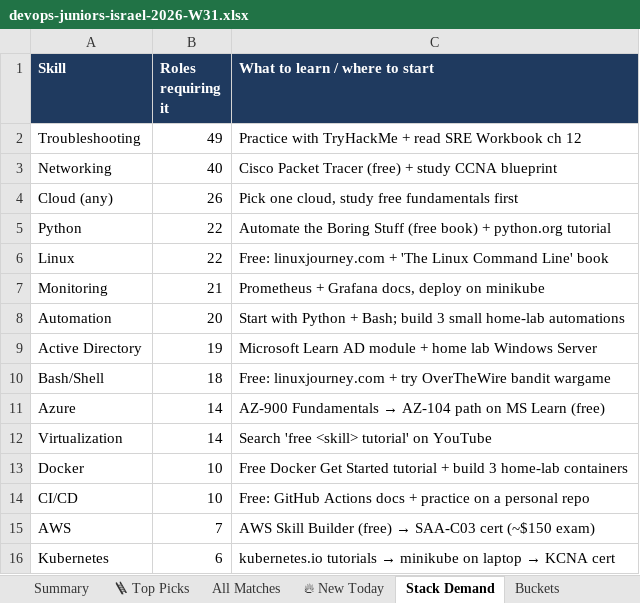
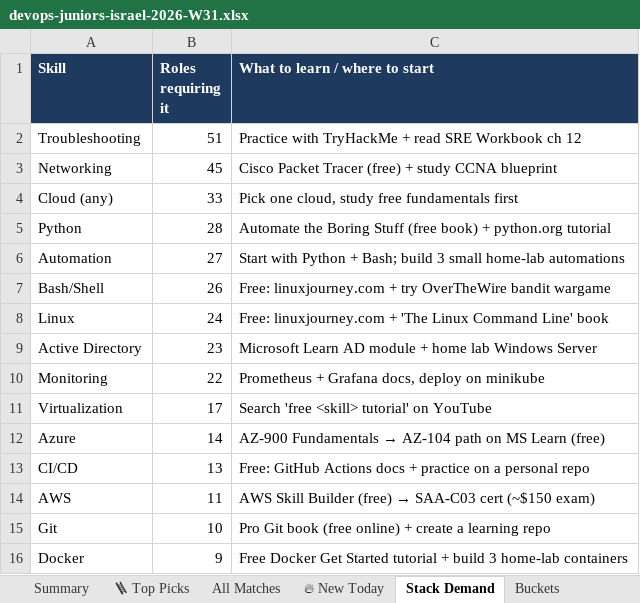
Before and after one commit to OrelBello/devops-market-data, an Excel workbook: reports/devops-juniors-israel-2026-W31.xlsx, sheet Stack Demand, drawn as a sheet; values as stored, in another font and other column widths than the file's, no borders; removed rows and columns are numbered as before the commit, all else as after; the diff names each change by its address in the sheet, - before the commit and + after, or states it on an @@ line.

```diff
--- a/reports/devops-juniors-israel-2026-W31.xlsx (sheet Stack Demand)
+++ b/reports/devops-juniors-israel-2026-W31.xlsx (sheet Stack Demand)
-B2 (Roles requiring it): 49
+B2 (Roles requiring it): 51
-B3 (Roles requiring it): 40
+B3 (Roles requiring it): 45
-B4 (Roles requiring it): 26
+B4 (Roles requiring it): 33
-B5 (Roles requiring it): 22
+B5 (Roles requiring it): 28
-row 6: Linux | 22 | Free: linuxjourney.com + 'The Linux Command Line' book
-row 7: Monitoring | 21 | Prometheus + Grafana docs, deploy on minikube
-B6 (Roles requiring it): 20
+B6 (Roles requiring it): 27
-row 9: Active Directory | 19 | Microsoft Learn AD module + home lab Windows Server
-B7 (Roles requiring it): 18
+B7 (Roles requiring it): 26
+row 8: Linux | 24 | Free: linuxjourney.com + 'The Linux Command Line' book
+row 9: Active Directory | 23 | Microsoft Learn AD module + home lab Windows Server
+row 10: Monitoring | 22 | Prometheus + Grafana docs, deploy on minikube
+row 11: Virtualization | 17 | Search 'free <skill> tutorial' on YouTube
-row 12: Virtualization | 14 | Search 'free <skill> tutorial' on YouTube
-row 13: Docker | 10 | Free Docker Get Started tutorial + build 3 home-lab containers
-B13 (Roles requiring it): 10
+B13 (Roles requiring it): 13
-B14 (Roles requiring it): 7
+B14 (Roles requiring it): 11
-row 16: Kubernetes | 6 | kubernetes.io tutorials → minikube on laptop → KCNA cert
+row 15: Git | 10 | Pro Git book (free online) + create a learning repo
+row 16: Docker | 9 | Free Docker Get Started tutorial + build 3 home-lab containers
```
Also changed, not shown: sheet All Matches, sheet 🪜 Top Picks, sheet 🔥 New Today, sheet Summary, sheet Buckets, sheet Diagnostics, reports/devops-jobs-israel-2026-W31.xlsx, reports/devops-jobs-israel-latest.xlsx, 11 other files.
